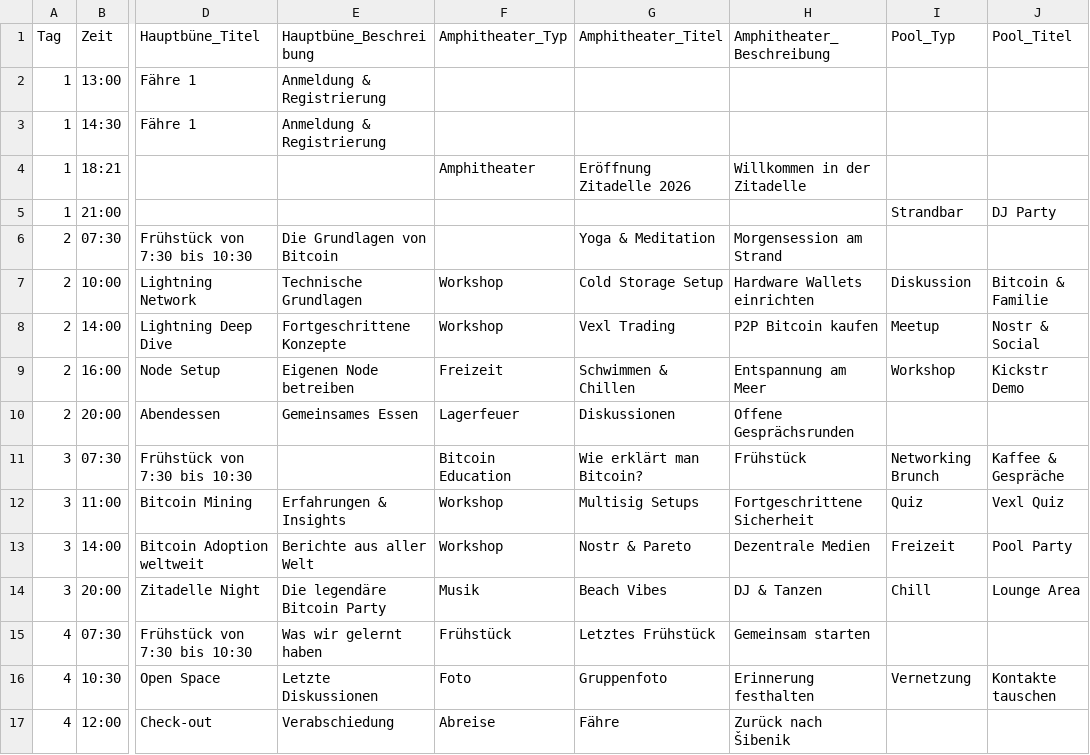
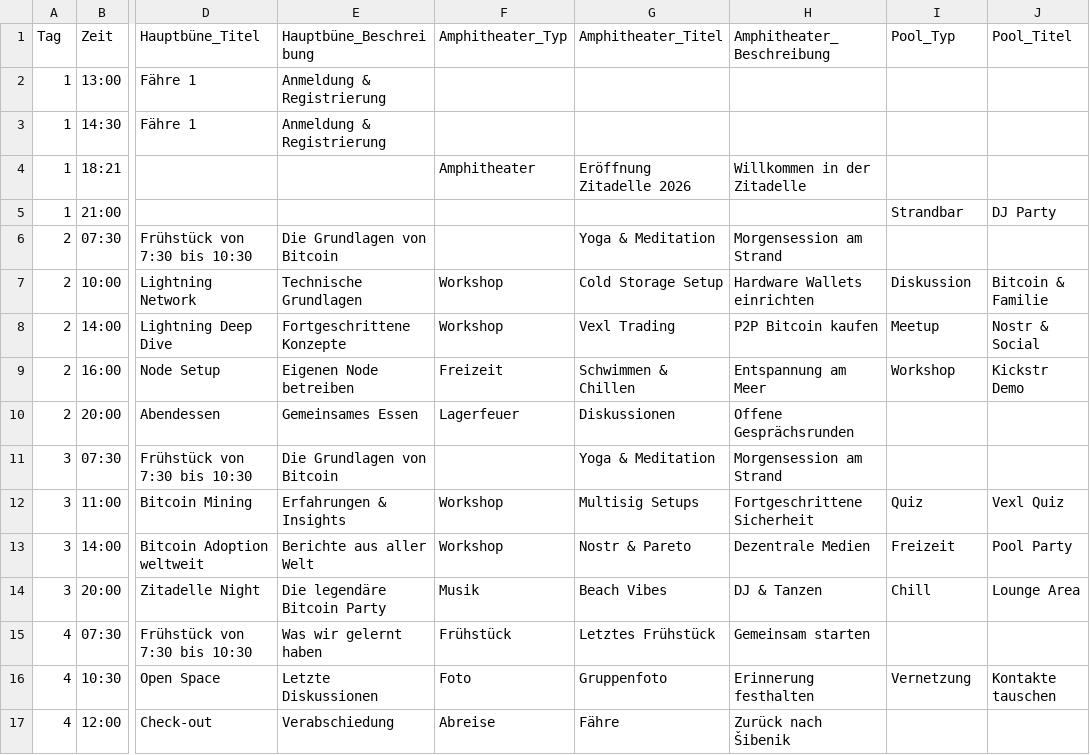
Before and after one commit to Razue/zitadelle2026, a CSV file: programm.csv, drawn as a sheet; only a part is shown, gaps mark what is left out; the diff names each change by its address in the sheet, - before the commit and + after, or states it on an @@ line.

Commit message:
Update programm.csv

```diff
--- a/programm.csv
+++ b/programm.csv
-E11 (Hauptbüne_Beschreibung): (empty)
+E11 (Hauptbüne_Beschreibung): Die Grundlagen von Bitcoin
-F11 (Amphitheater_Typ): Bitcoin Education
+F11 (Amphitheater_Typ): (empty)
-G11 (Amphitheater_Titel): Wie erklärt man Bitcoin?
+G11 (Amphitheater_Titel): Yoga & Meditation
-H11 (Amphitheater_Beschreibung): Frühstück
+H11 (Amphitheater_Beschreibung): Morgensession am Strand
-I11 (Pool_Typ): Networking Brunch
+I11 (Pool_Typ): (empty)
-J11 (Pool_Titel): Kaffee & Gespräche
+J11 (Pool_Titel): (empty)
```
